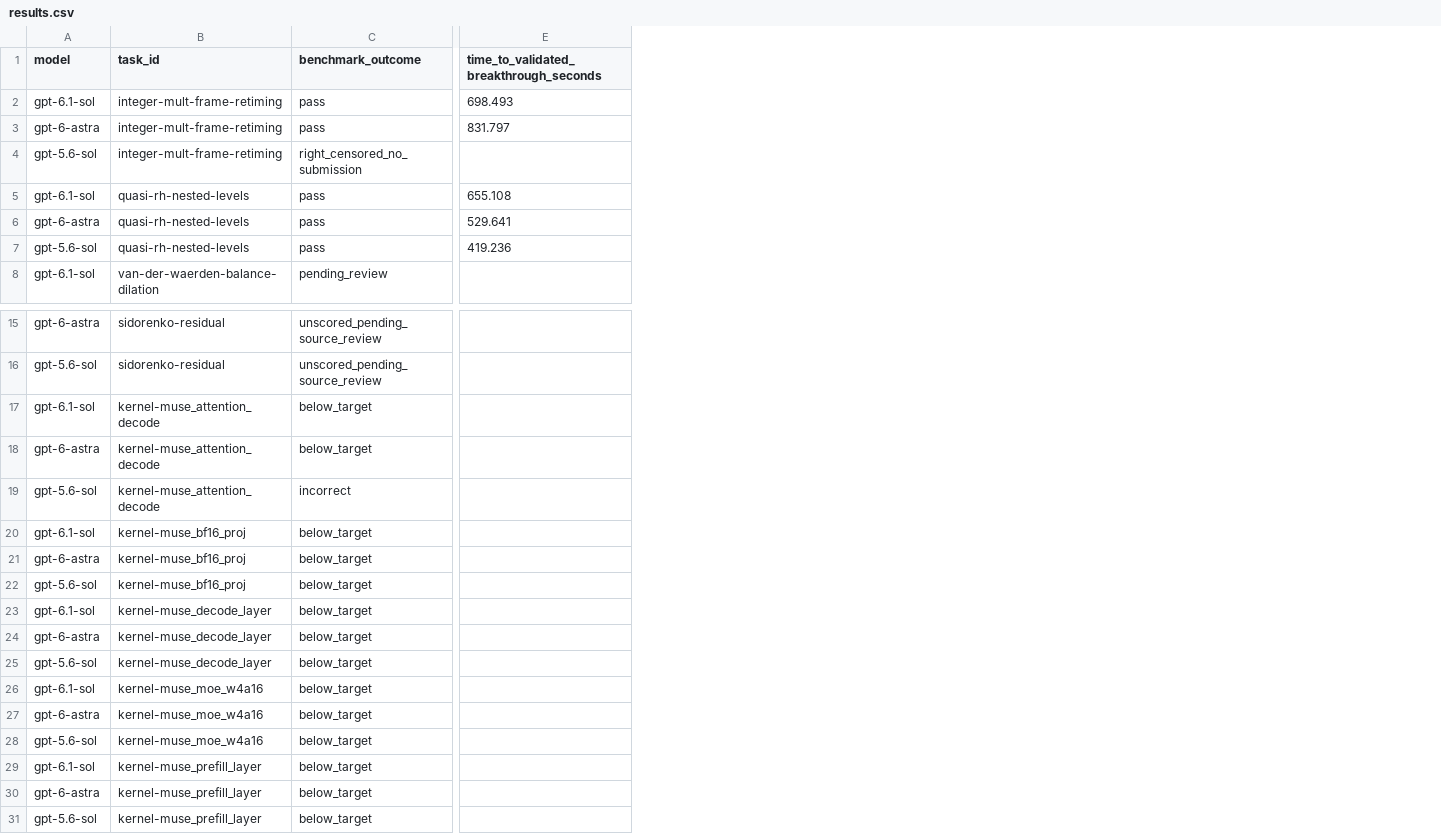
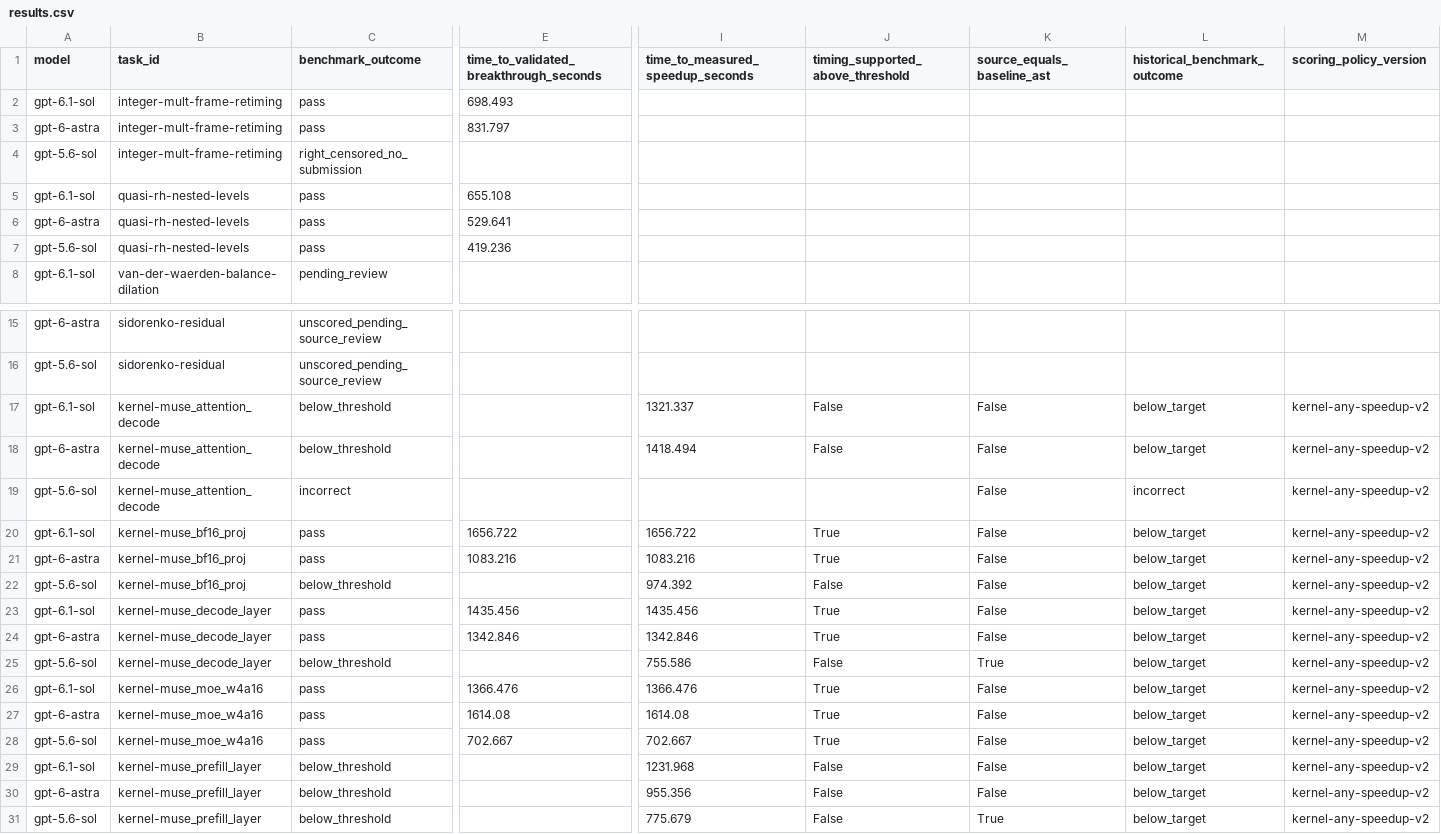
Before and after one commit to rohanarun/Auto-research-agent, a CSV file: benchmarks/data/results.csv, drawn as a sheet; only a part is shown, gaps mark what is left out; the diff names each change by its address in the sheet, - before the commit and + after, or states it on an @@ line.

Commit message:
Score kernel progress above 1.01x and publish artifact research times (#14)

```diff
--- a/benchmarks/data/results.csv
+++ b/benchmarks/data/results.csv
+column I (time_to_measured_speedup_seconds), rows 17-31: 1321.337 | 1418.494 |  | 1656.722 | 1083.216 | 974.392 | 1435.456 | 1342.846 | 755.586 | 1366.476 | 1614.08 | 702.667 | 1231.968 | 955.356 | 775.679
+column J (timing_supported_above_threshold), rows 17-31: False | False |  | True | True | False | True | True | False | True | True | True | False | False | False
+column K (source_equals_baseline_ast), rows 17-31: False | False | False | False | False | False | False | False | True | False | False | False | False | False | True
+column L (historical_benchmark_outcome), rows 17-31: below_target | below_target | incorrect | below_target | below_target | below_target | below_target | below_target | below_target | below_target | below_target | below_target | below_target | below_target | below_target
+column M (scoring_policy_version), rows 17-31: all kernel-any-speedup-v2
-C17:C18 (benchmark_outcome): below_target
+C17:C18 (benchmark_outcome): below_threshold
-C20:C21 (benchmark_outcome): below_target
+C20:C21 (benchmark_outcome): pass
-E20: (empty)
+E20: 1656.722
-E21: (empty)
+E21: 1083.216
-C22 (benchmark_outcome): below_target
+C22 (benchmark_outcome): below_threshold
-C23:C24 (benchmark_outcome): below_target
+C23:C24 (benchmark_outcome): pass
-E23: (empty)
+E23: 1435.456
-E24: (empty)
+E24: 1342.846
-C25 (benchmark_outcome): below_target
+C25 (benchmark_outcome): below_threshold
-C26:C28 (benchmark_outcome): below_target
+C26:C28 (benchmark_outcome): pass
-E26: (empty)
+E26: 1366.476
-E27: (empty)
+E27: 1614.08
-E28: (empty)
+E28: 702.667
-C29:C31 (benchmark_outcome): below_target
+C29:C31 (benchmark_outcome): below_threshold
```
Also changed, not shown: 28 other files.
